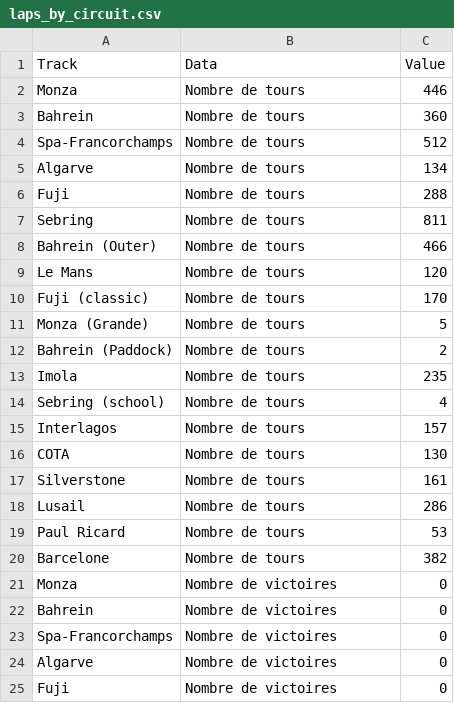
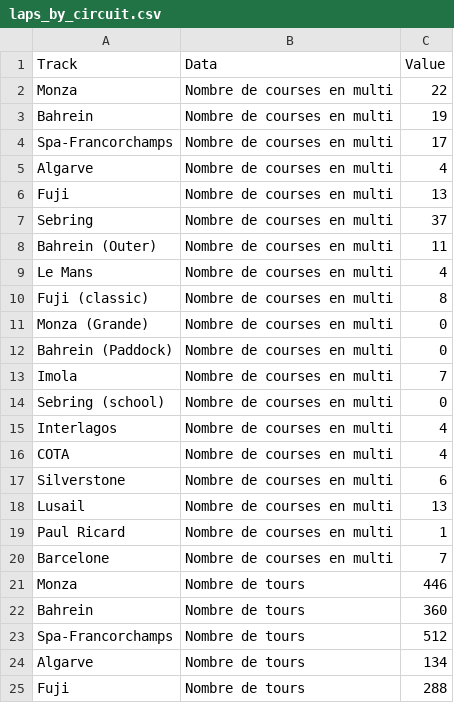
Before and after one commit to f1destatistiques-dotcom/LMU-stats, a CSV file: laps_by_circuit.csv, drawn as a sheet; only a part is shown; the shorter side is filled out with more unchanged rows; the diff covers the shown part only; the diff names each change by its address in the sheet, - before the commit and + after, or states it on an @@ line.

Commit message:
Add files via upload

```diff
--- a/laps_by_circuit.csv
+++ b/laps_by_circuit.csv
+row 2: Monza | Nombre de courses en multi | 22
+row 3: Bahrein | Nombre de courses en multi | 19
+row 4: Spa-Francorchamps | Nombre de courses en multi | 17
+row 5: Algarve | Nombre de courses en multi | 4
+row 6: Fuji | Nombre de courses en multi | 13
+row 7: Sebring | Nombre de courses en multi | 37
+row 8: Bahrein (Outer) | Nombre de courses en multi | 11
+row 9: Le Mans | Nombre de courses en multi | 4
+row 10: Fuji (classic) | Nombre de courses en multi | 8
+row 11: Monza (Grande) | Nombre de courses en multi | 0
+row 12: Bahrein (Paddock) | Nombre de courses en multi | 0
+row 13: Imola | Nombre de courses en multi | 7
+row 14: Sebring (school) | Nombre de courses en multi | 0
+row 15: Interlagos | Nombre de courses en multi | 4
+row 16: COTA | Nombre de courses en multi | 4
+row 17: Silverstone | Nombre de courses en multi | 6
+row 18: Lusail | Nombre de courses en multi | 13
+row 19: Paul Ricard | Nombre de courses en multi | 1
+row 20: Barcelone | Nombre de courses en multi | 7
```
Also changed, not shown: 19 edited cells elsewhere in this file.
